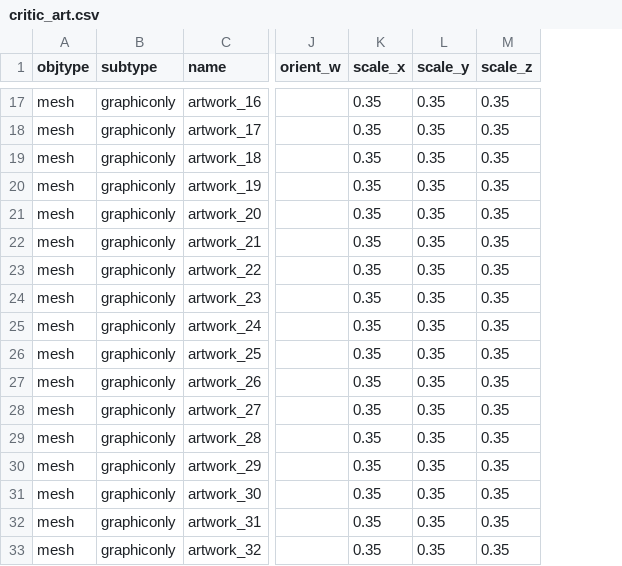
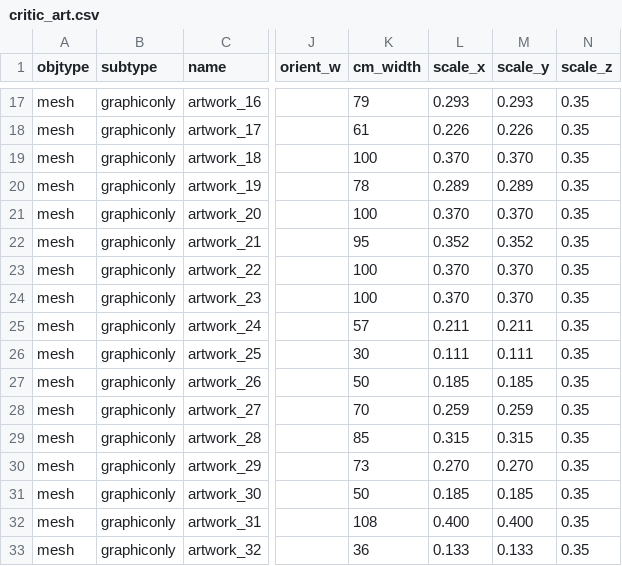
Before and after one commit to speedlimits/museum, a CSV file: scenes/critic_art.csv, drawn as a sheet; only a part is shown, gaps mark what is left out; addresses are those after the commit; the diff covers the shown part only; the diff names each change by its address in the sheet, - before the commit and + after, or states it on an @@ line.

```diff
--- a/scenes/critic_art.csv
+++ b/scenes/critic_art.csv
+column K (cm_width), rows 17-33: 79 | 61 | 100 | 78 | 100 | 95 | 100 | 100 | 57 | 30 | 50 | 70 | 85 | 73 | 50 | 108 | 36
-L17 (scale_x): 0.35
+L17 (scale_x): 0.293
-M17 (scale_y): 0.35
+M17 (scale_y): 0.293
-L18 (scale_x): 0.35
+L18 (scale_x): 0.226
-M18 (scale_y): 0.35
+M18 (scale_y): 0.226
-L19 (scale_x): 0.35
+L19 (scale_x): 0.370
-M19 (scale_y): 0.35
+M19 (scale_y): 0.370
-L20 (scale_x): 0.35
+L20 (scale_x): 0.289
-M20 (scale_y): 0.35
+M20 (scale_y): 0.289
-L21 (scale_x): 0.35
+L21 (scale_x): 0.370
-M21 (scale_y): 0.35
+M21 (scale_y): 0.370
-L22 (scale_x): 0.35
+L22 (scale_x): 0.352
-M22 (scale_y): 0.35
+M22 (scale_y): 0.352
-L23:L24 (scale_x): 0.35
+L23:L24 (scale_x): 0.370
-M23:M24 (scale_y): 0.35
+M23:M24 (scale_y): 0.370
-L25 (scale_x): 0.35
+L25 (scale_x): 0.211
-M25 (scale_y): 0.35
+M25 (scale_y): 0.211
-L26 (scale_x): 0.35
+L26 (scale_x): 0.111
-M26 (scale_y): 0.35
+M26 (scale_y): 0.111
-L27 (scale_x): 0.35
+L27 (scale_x): 0.185
-M27 (scale_y): 0.35
+M27 (scale_y): 0.185
-L28 (scale_x): 0.35
+L28 (scale_x): 0.259
-M28 (scale_y): 0.35
+M28 (scale_y): 0.259
-L29 (scale_x): 0.35
+L29 (scale_x): 0.315
-M29 (scale_y): 0.35
+M29 (scale_y): 0.315
-L30 (scale_x): 0.35
+L30 (scale_x): 0.270
-M30 (scale_y): 0.35
+M30 (scale_y): 0.270
-L31 (scale_x): 0.35
+L31 (scale_x): 0.185
-M31 (scale_y): 0.35
+M31 (scale_y): 0.185
-L32 (scale_x): 0.35
+L32 (scale_x): 0.400
-M32 (scale_y): 0.35
+M32 (scale_y): 0.400
-L33 (scale_x): 0.35
+L33 (scale_x): 0.133
-M33 (scale_y): 0.35
+M33 (scale_y): 0.133
```
Also changed, not shown: 45 edited cells elsewhere in this file, scenes/funmode.csv, 2 other files.
